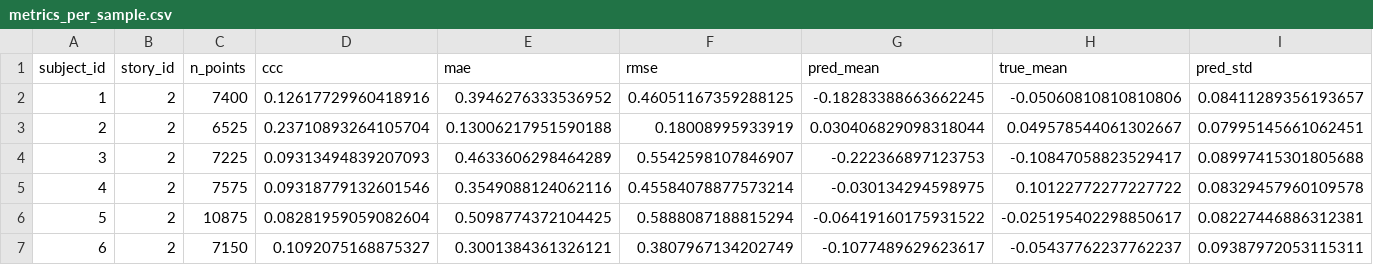
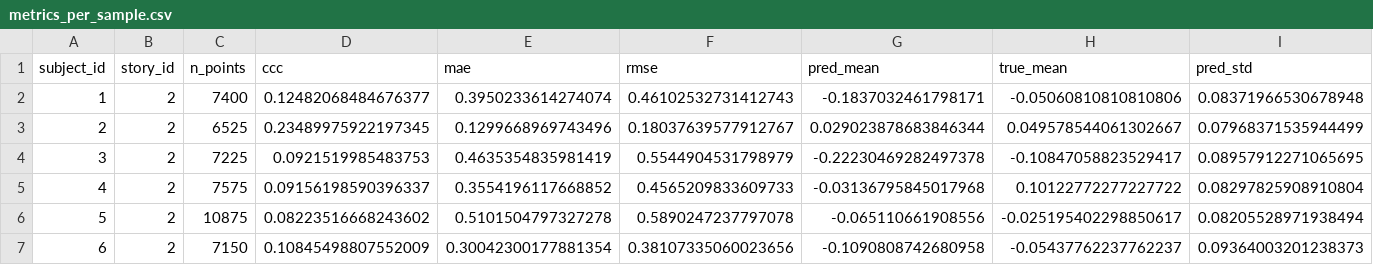
Before and after one commit to Arpan729/omg-refactor-explainability, a CSV file: src/ensemble_fusion/artifacts/model_evaluation/metrics_per_sample.csv, drawn as a sheet; only a part is shown; the diff covers the shown part only; the diff names each change by its address in the sheet, - before the commit and + after, or states it on an @@ line.

Commit message:
feat: use scikitlearn model

```diff
--- a/src/ensemble_fusion/artifacts/model_evaluation/metrics_per_sample.csv
+++ b/src/ensemble_fusion/artifacts/model_evaluation/metrics_per_sample.csv
-D2 (ccc): 0.12617729960418916
+D2 (ccc): 0.12482068484676377
-E2 (mae): 0.3946276333536952
+E2 (mae): 0.3950233614274074
-F2 (rmse): 0.46051167359288125
+F2 (rmse): 0.46102532731412743
-G2 (pred_mean): -0.18283388663662245
+G2 (pred_mean): -0.1837032461798171
-I2 (pred_std): 0.08411289356193657
+I2 (pred_std): 0.08371966530678948
-D3 (ccc): 0.23710893264105704
+D3 (ccc): 0.23489975922197345
-E3 (mae): 0.13006217951590188
+E3 (mae): 0.1299668969743496
-F3 (rmse): 0.18008995933919
+F3 (rmse): 0.18037639577912767
-G3 (pred_mean): 0.030406829098318044
+G3 (pred_mean): 0.029023878683846344
-I3 (pred_std): 0.07995145661062451
+I3 (pred_std): 0.07968371535944499
-D4 (ccc): 0.09313494839207093
+D4 (ccc): 0.0921519985483753
-E4 (mae): 0.4633606298464289
+E4 (mae): 0.4635354835981419
-F4 (rmse): 0.5542598107846907
+F4 (rmse): 0.5544904531798979
-G4 (pred_mean): -0.222366897123753
+G4 (pred_mean): -0.22230469282497378
-I4 (pred_std): 0.08997415301805688
+I4 (pred_std): 0.08957912271065695
-D5 (ccc): 0.09318779132601546
+D5 (ccc): 0.09156198590396337
-E5 (mae): 0.3549088124062116
+E5 (mae): 0.3554196117668852
-F5 (rmse): 0.45584078877573214
+F5 (rmse): 0.4565209833609733
-G5 (pred_mean): -0.030134294598975
+G5 (pred_mean): -0.03136795845017968
-I5 (pred_std): 0.08329457960109578
+I5 (pred_std): 0.08297825908910804
-D6 (ccc): 0.08281959059082604
+D6 (ccc): 0.08223516668243602
-E6 (mae): 0.5098774372104425
+E6 (mae): 0.5101504797327278
-F6 (rmse): 0.5888087188815294
+F6 (rmse): 0.5890247237797078
-G6 (pred_mean): -0.06419160175931522
+G6 (pred_mean): -0.065110661908556
-I6 (pred_std): 0.08227446886312381
+I6 (pred_std): 0.08205528971938494
-D7 (ccc): 0.1092075168875327
+D7 (ccc): 0.10845498807552009
-E7 (mae): 0.3001384361326121
+E7 (mae): 0.30042300177881354
-F7 (rmse): 0.3807967134202749
+F7 (rmse): 0.38107335060023656
-G7 (pred_mean): -0.1077489629623617
+G7 (pred_mean): -0.1090808742680958
-I7 (pred_std): 0.09387972053115311
+I7 (pred_std): 0.09364003201238373
```
Also changed, not shown: 20 edited cells elsewhere in this file, 33 other files.
